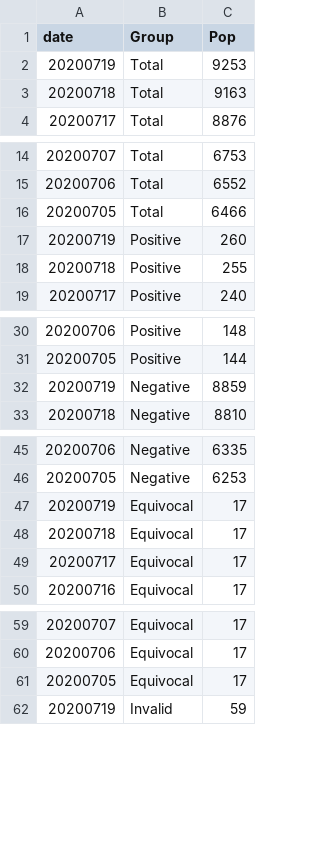
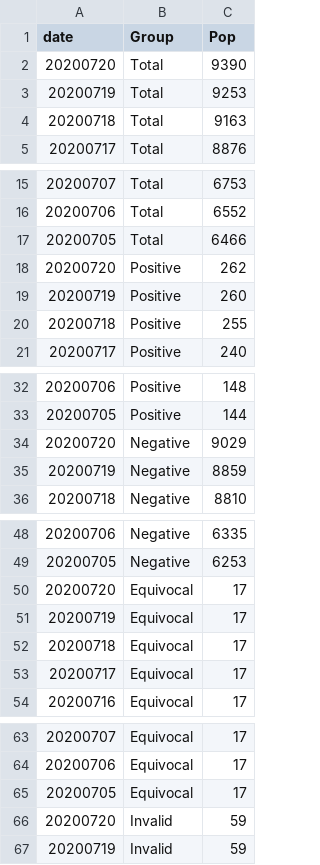
Before and after one commit to jmbangate/jmbangate.github.io, a CSV file: covid/BicolR5TotalTestDoneCSV.csv, drawn as a sheet; only a part is shown, gaps mark what is left out; the diff names each change by its address in the sheet, - before the commit and + after, or states it on an @@ line.

Commit message:
updated csv

```diff
--- a/covid/BicolR5TotalTestDoneCSV.csv
+++ b/covid/BicolR5TotalTestDoneCSV.csv
+row 2: 20200720 | Total | 9390
+row 18: 20200720 | Positive | 262
+row 34: 20200720 | Negative | 9029
+row 50: 20200720 | Equivocal | 17
+row 66: 20200720 | Invalid | 59
```
